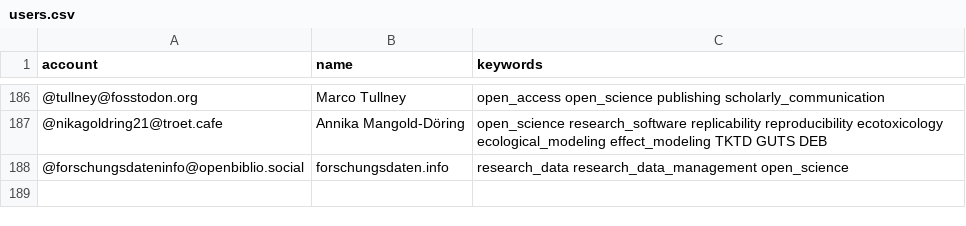
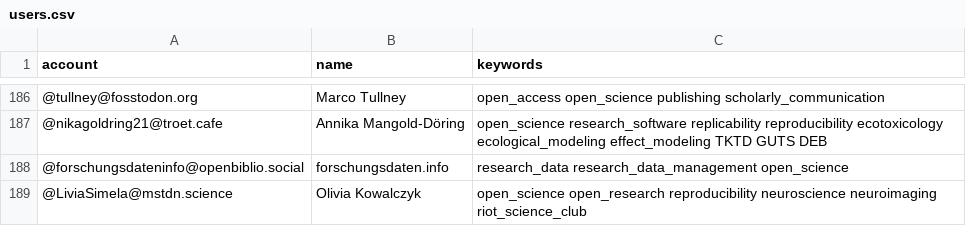
Before and after one commit to smach/Mastodon-OpenScience, a CSV file: resources/users.csv, drawn as a sheet; only a part is shown, gaps mark what is left out.

Commit message:
Update users.csv
Adding @LiviaSimela@mstdn.science

```diff
--- a/resources/users.csv
+++ b/resources/users.csv
@@ -188 +188,2 @@ account,name,keywords
 @forschungsdateninfo@openbiblio.social,forschungsdaten.info,research_data research_data_management open_science
+@LiviaSimela@mstdn.science, Olivia Kowalczyk, open_science open_research reproducibility neuroscience neuroimaging riot_science_club
```
